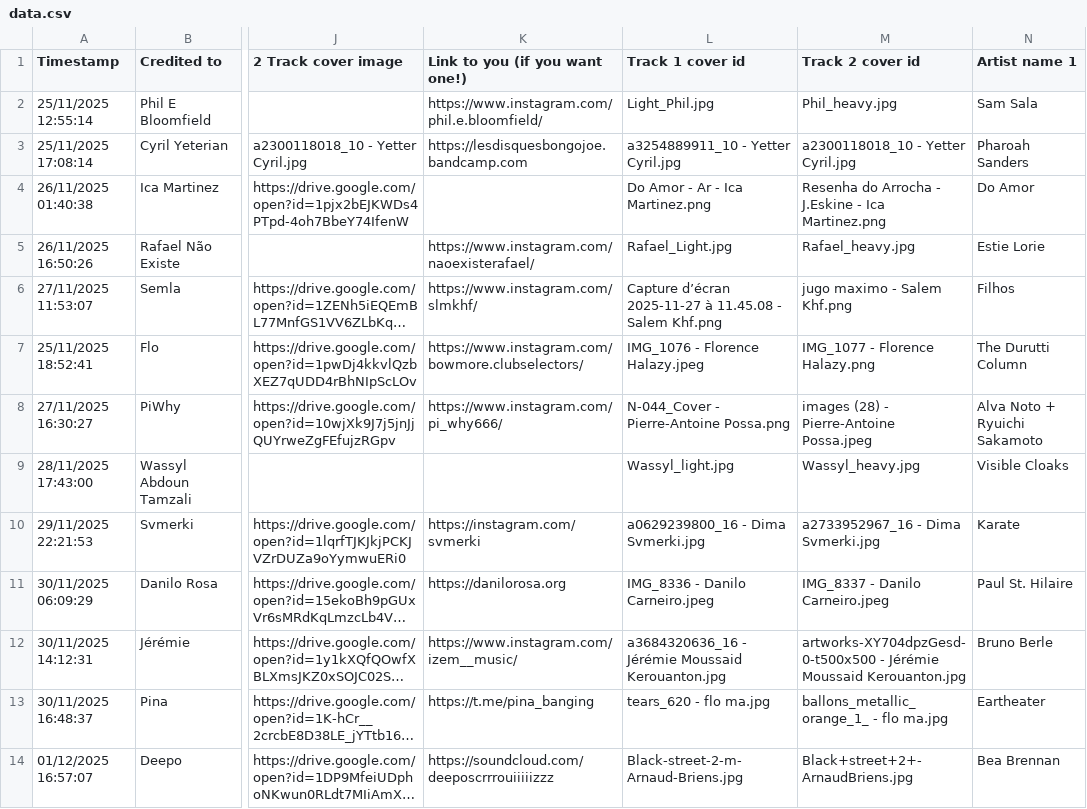
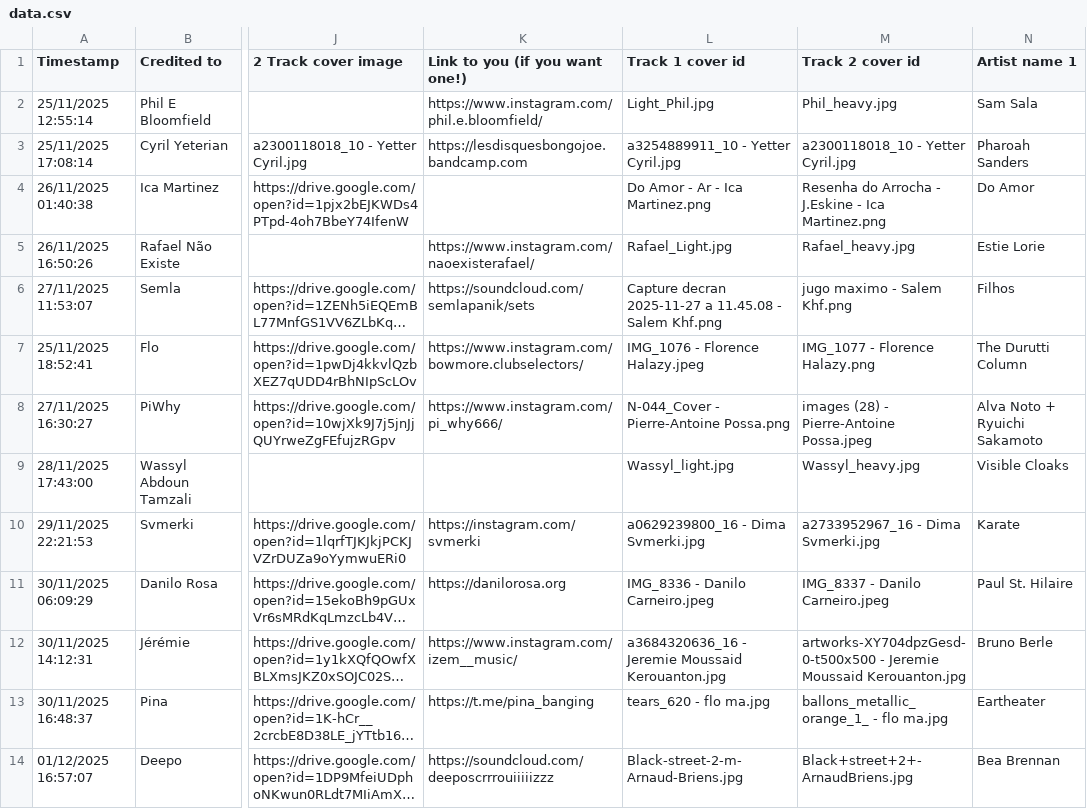
Before and after one commit to walidvb/advent-delights-2025, a CSV file: src/data.csv, drawn as a sheet; only a part is shown, gaps mark what is left out; long unchanged cells end in …; the diff names each change by its address in the sheet, - before the commit and + after, or states it on an @@ line.

Commit message:
more more data

```diff
--- a/src/data.csv
+++ b/src/data.csv
-K6 (Link to you (if you want one!)): https://www.instagram.com/slmkhf/
+K6 (Link to you (if you want one!)): https://soundcloud.com/semlapanik/sets
-L6 (Track 1 cover id): Capture d’écran 2025-11-27 à 11.45.08 -…
+L6 (Track 1 cover id): Capture decran 2025-11-27 a 11.45.08 -…
-L12 (Track 1 cover id): a3684320636_16 - Jérémie Moussaid Kerouanton.jpg
+L12 (Track 1 cover id): a3684320636_16 - Jeremie Moussaid Kerouanton.jpg
-M12 (Track 2 cover id): artworks-XY704dpzGesd-0-t500x500 - Jérémie Moussaid Kerouanton.jpg
+M12 (Track 2 cover id): artworks-XY704dpzGesd-0-t500x500 - Jeremie Moussaid Kerouanton.jpg
```
Also changed, not shown: 6 other files.
